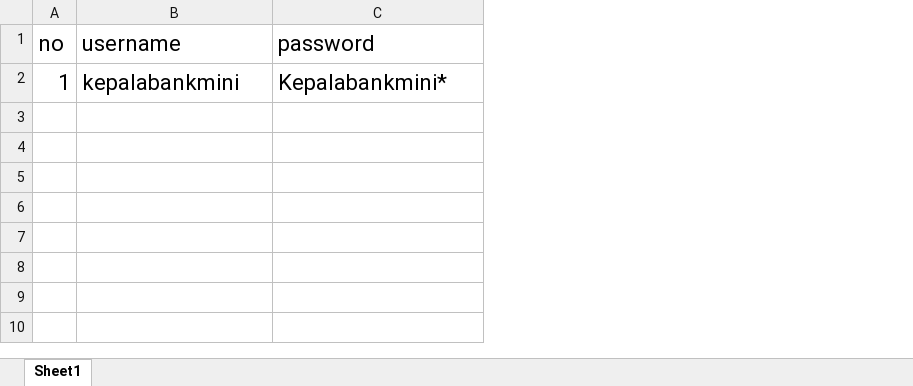
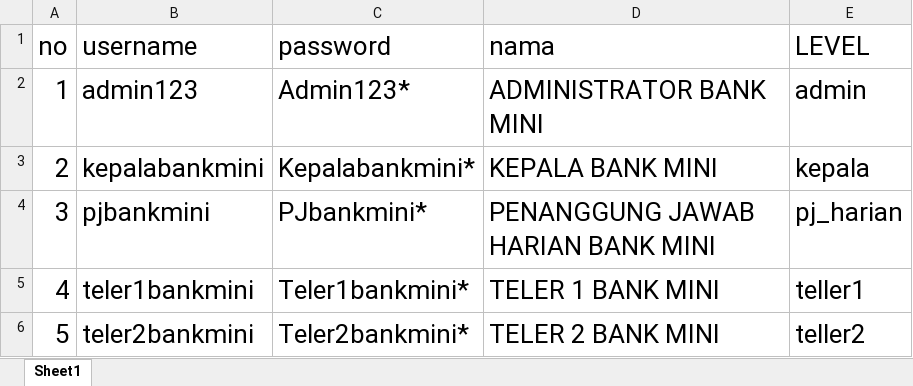
Before and after one commit to webdev14program/bank_mini, an Excel workbook: temp_doc/AUTH.xlsx, sheet Sheet1, drawn as a sheet; values as stored, in another font and other column widths than the file's, no borders; addresses are those after the commit; the diff names each change by its address in the sheet, - before the commit and + after, or states it on an @@ line.

```diff
--- a/temp_doc/AUTH.xlsx (sheet Sheet1)
+++ b/temp_doc/AUTH.xlsx (sheet Sheet1)
+column D (nama), row 3: KEPALA BANK MINI
+column E (LEVEL), row 3: kepala
@@ A1:C1 text size: larger @@
+row 2: 1 | admin123 | Admin123* | ADMINISTRATOR BANK MINI | admin
-A3 (no): 1
+A3 (no): 2
@@ A3:C3 text size: larger @@
+row 4: 3 | pjbankmini | PJbankmini* | PENANGGUNG JAWAB HARIAN BANK MINI | pj_harian
+row 5: 4 | teler1bankmini | Teler1bankmini* | TELER 1 BANK MINI | teller1
+row 6: 5 | teler2bankmini | Teler2bankmini* | TELER 2 BANK MINI | teller2
```
Also changed, not shown: 13 other files.
